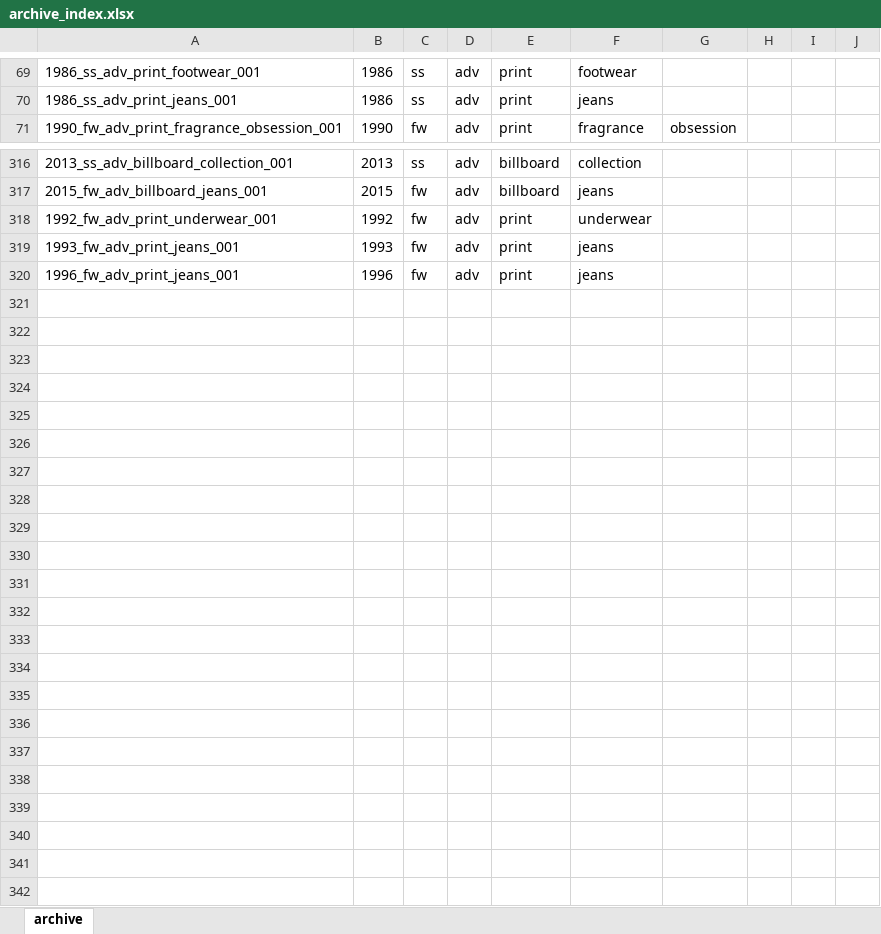
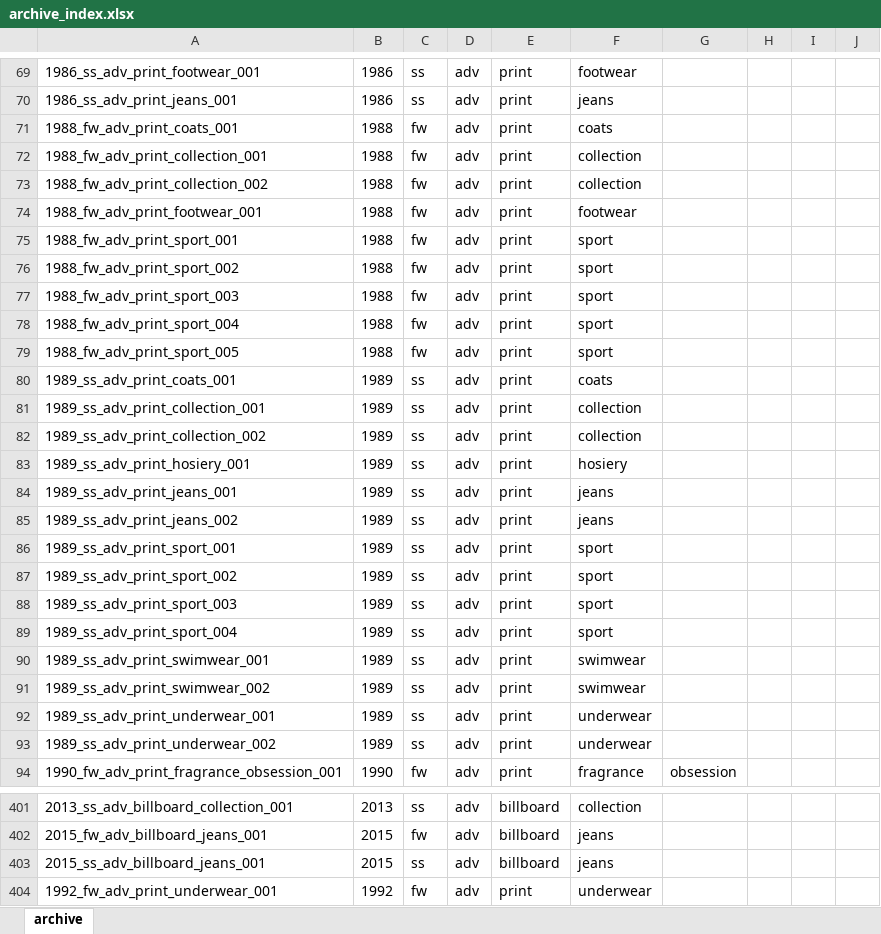
Before and after one commit to 12630at/calvinklein-archive, an Excel workbook: archive_index.xlsx, sheet archive, drawn as a sheet; only a part is shown, gaps mark what is left out; the shorter side is filled out with more unchanged rows; values as stored, in another font and other column widths than the file's, no borders; rows hold the shown columns only; the diff covers the shown part only; the diff names each change by its address in the sheet, - before the commit and + after, or states it on an @@ line.

```diff
--- a/archive_index.xlsx (sheet archive)
+++ b/archive_index.xlsx (sheet archive)
+row 71: 1988_fw_adv_print_coats_001 | 1988 | fw | adv | print | coats
+row 72: 1988_fw_adv_print_collection_001 | 1988 | fw | adv | print | collection
+row 73: 1988_fw_adv_print_collection_002 | 1988 | fw | adv | print | collection
+row 74: 1988_fw_adv_print_footwear_001 | 1988 | fw | adv | print | footwear
+row 75: 1988_fw_adv_print_sport_001 | 1988 | fw | adv | print | sport
+row 76: 1988_fw_adv_print_sport_002 | 1988 | fw | adv | print | sport
+row 77: 1988_fw_adv_print_sport_003 | 1988 | fw | adv | print | sport
+row 78: 1988_fw_adv_print_sport_004 | 1988 | fw | adv | print | sport
+row 79: 1988_fw_adv_print_sport_005 | 1988 | fw | adv | print | sport
+row 80: 1989_ss_adv_print_coats_001 | 1989 | ss | adv | print | coats
+row 81: 1989_ss_adv_print_collection_001 | 1989 | ss | adv | print | collection
+row 82: 1989_ss_adv_print_collection_002 | 1989 | ss | adv | print | collection
+row 83: 1989_ss_adv_print_hosiery_001 | 1989 | ss | adv | print | hosiery
+row 84: 1989_ss_adv_print_jeans_001 | 1989 | ss | adv | print | jeans
+row 85: 1989_ss_adv_print_jeans_002 | 1989 | ss | adv | print | jeans
+row 86: 1989_ss_adv_print_sport_001 | 1989 | ss | adv | print | sport
+row 87: 1989_ss_adv_print_sport_002 | 1989 | ss | adv | print | sport
+row 88: 1989_ss_adv_print_sport_003 | 1989 | ss | adv | print | sport
+row 89: 1989_ss_adv_print_sport_004 | 1989 | ss | adv | print | sport
+row 90: 1989_ss_adv_print_swimwear_001 | 1989 | ss | adv | print | swimwear
+row 91: 1989_ss_adv_print_swimwear_002 | 1989 | ss | adv | print | swimwear
+row 92: 1989_ss_adv_print_underwear_001 | 1989 | ss | adv | print | underwear
+row 93: 1989_ss_adv_print_underwear_002 | 1989 | ss | adv | print | underwear
+row 403: 2015_ss_adv_billboard_jeans_001 | 2015 | ss | adv | billboard | jeans
```
Also changed, not shown: 62 added rows elsewhere in this sheet, 3 other files.
